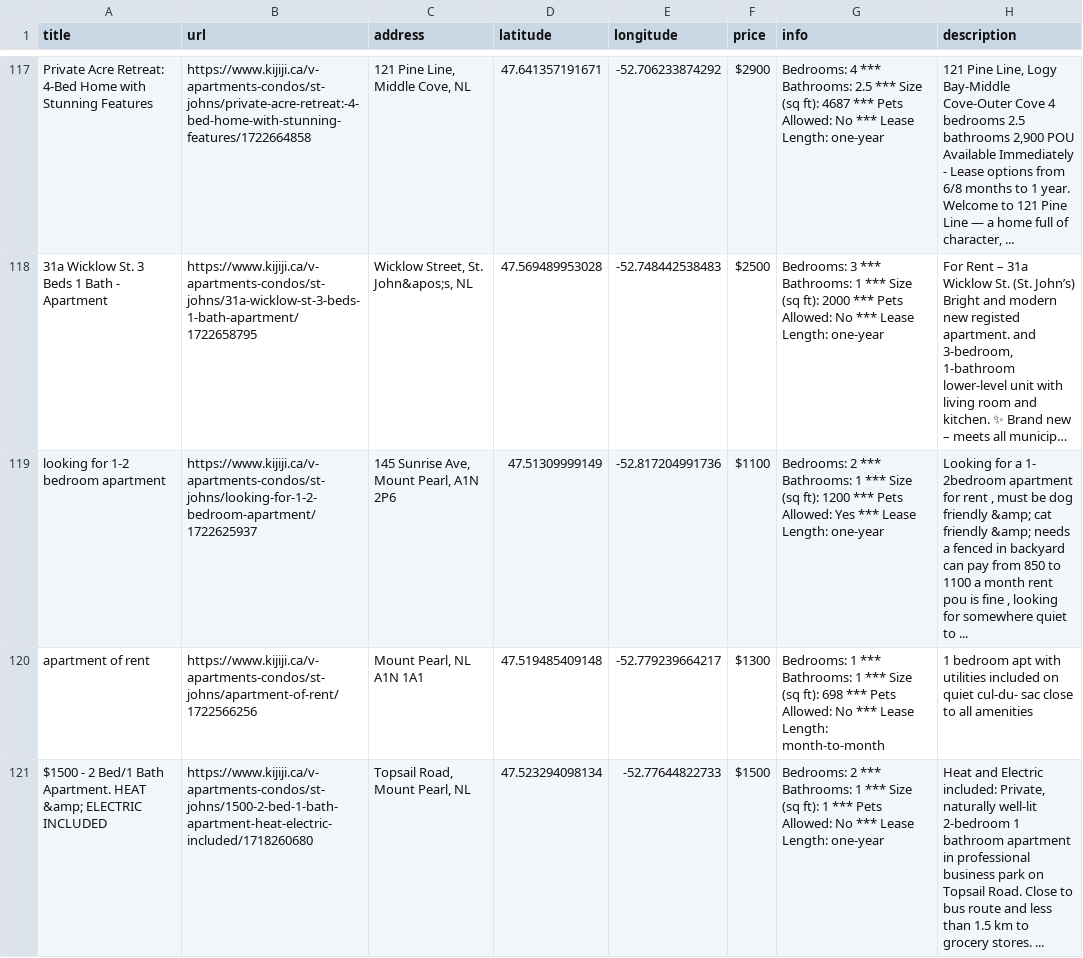
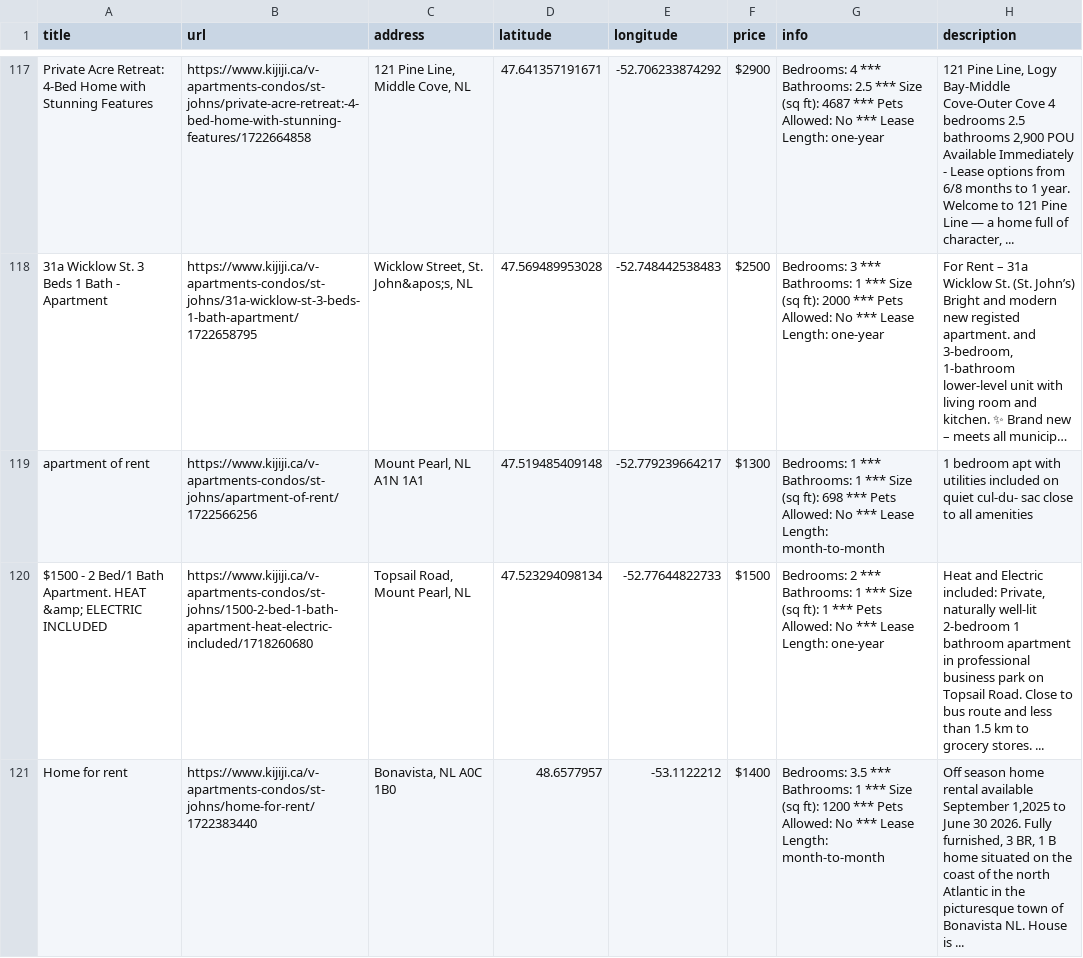
Before and after one commit to GreatTyrion/localRentalPlace, a CSV file: kijiji_rentals.csv, drawn as a sheet; only a part is shown, gaps mark what is left out; the shorter side is filled out with more unchanged rows; long unchanged cells end in …; the diff names each change by its address in the sheet, - before the commit and + after, or states it on an @@ line.

```diff
--- a/kijiji_rentals.csv
+++ b/kijiji_rentals.csv
-row 119: looking for 1-2 bedroom apartment | https://www.kijiji.ca/v-apartments-condos/st-johns/looking-for-1-2-bedroom-apartment/1722625937 | 145 Sunrise Ave, Mount Pearl, A1N 2P6 | 47.51309999149 | -52.817204991736 | $1100 | Bedrooms: 2 *** Bathrooms: 1 *** Size (sq ft): 1200 *** Pets Allowed: Yes *** Lease Length: one-year | Looking for a 1- 2bedroom apartment for rent , must be dog friendly &amp; cat friendly &amp; needs a fenced in backyard can pay from 850 to 1100 a month rent pou is fine , looking for somewhere quiet to ...
```
Also changed, not shown: 3 other files.
